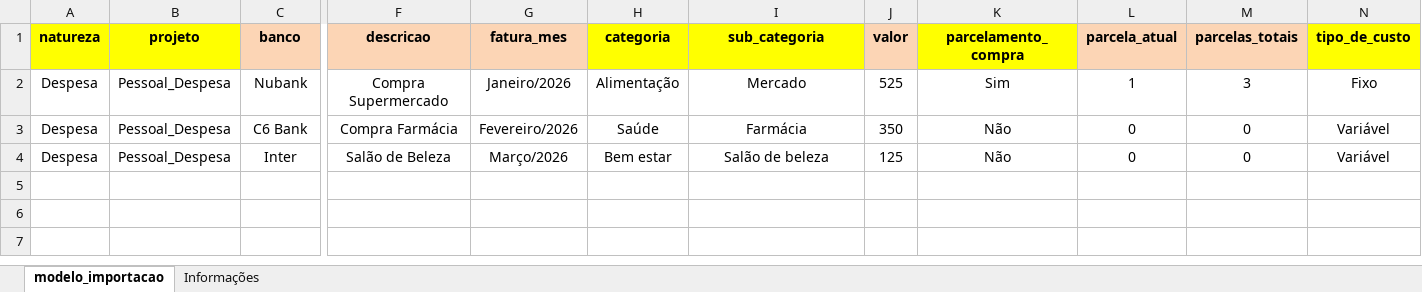
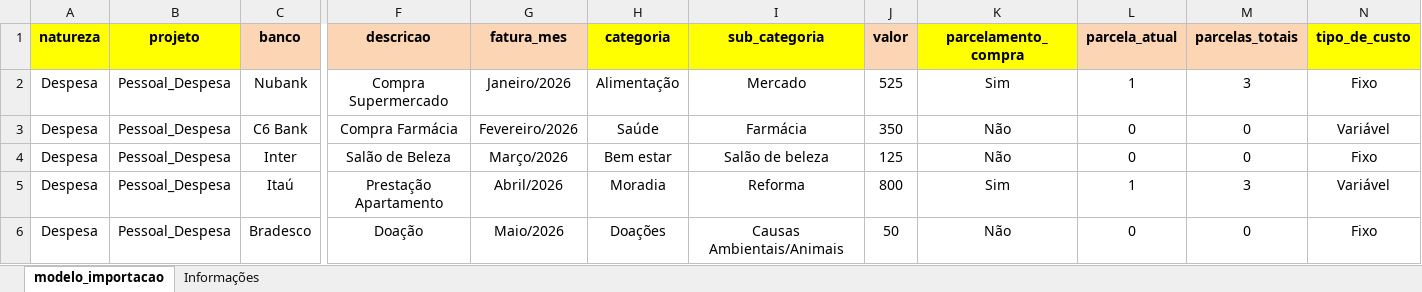
Before and after one commit to jonathanamado/nucleobase, an Excel workbook: public/modelo_importacao_cartao-credito.xlsx, sheet modelo_importacao, drawn as a sheet; only a part is shown, gaps mark what is left out; values as stored, in another font and other column widths than the file's, no borders; rows hold the shown columns only; the diff names each change by its address in the sheet, - before the commit and + after, or states it on an @@ line.

Commit message:
Fix: ajustes lancamentos e modelo importacao

```diff
--- a/public/modelo_importacao_cartao-credito.xlsx (sheet modelo_importacao)
+++ b/public/modelo_importacao_cartao-credito.xlsx (sheet modelo_importacao)
-N4 (tipo_de_custo): Variável
+N4 (tipo_de_custo): Fixo
+row 5: Despesa | Pessoal_Despesa | Itaú | Prestação Apartamento | Abril/2026 | Moradia | Reforma | 800 | Sim | 1 | 3 | Variável
+row 6: Despesa | Pessoal_Despesa | Bradesco | Doação | Maio/2026 | Doações | Causas Ambientais/Animais | 50 | Não | 0 | 0 | Fixo
```
Also changed, not shown: sheet Informações, 1 other file.
